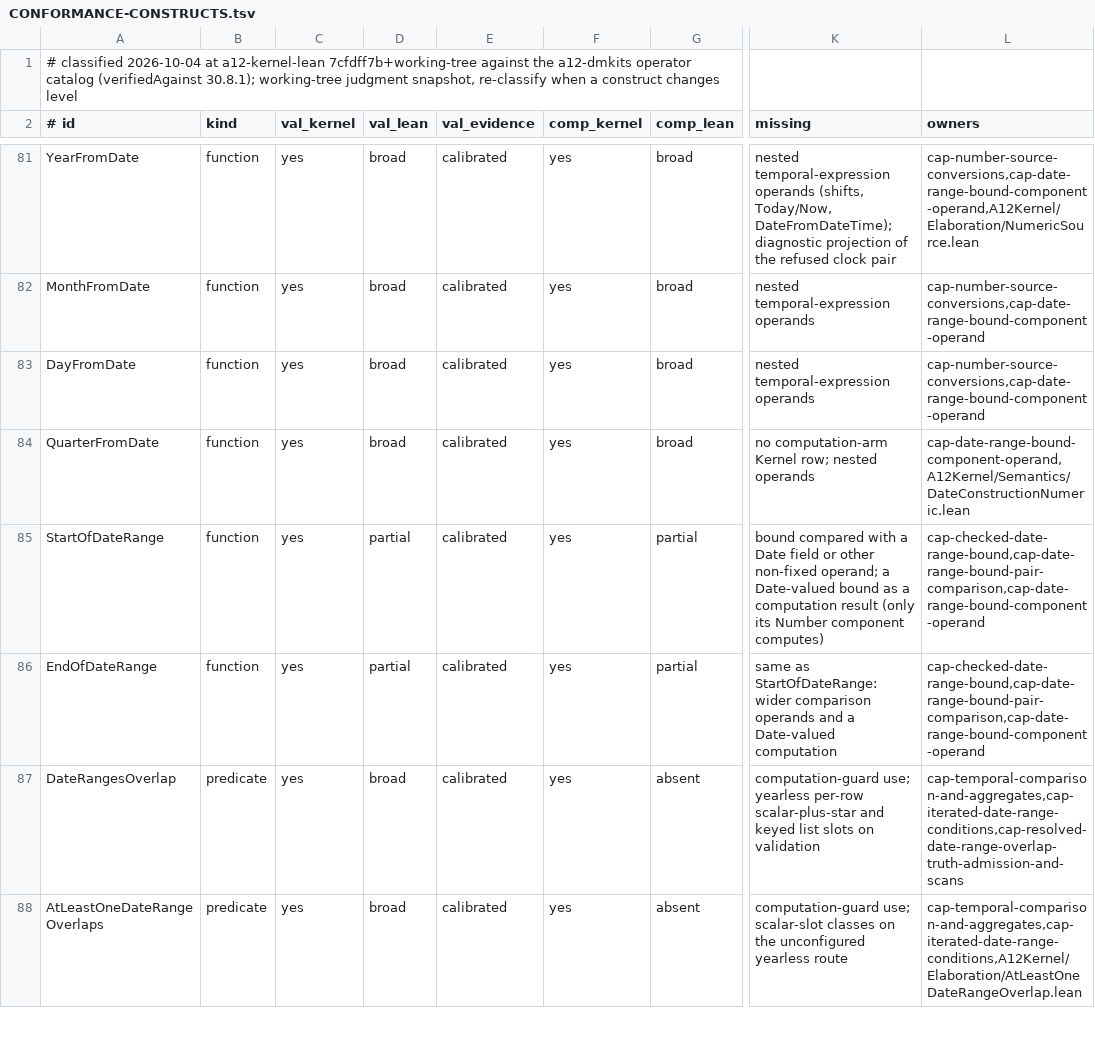
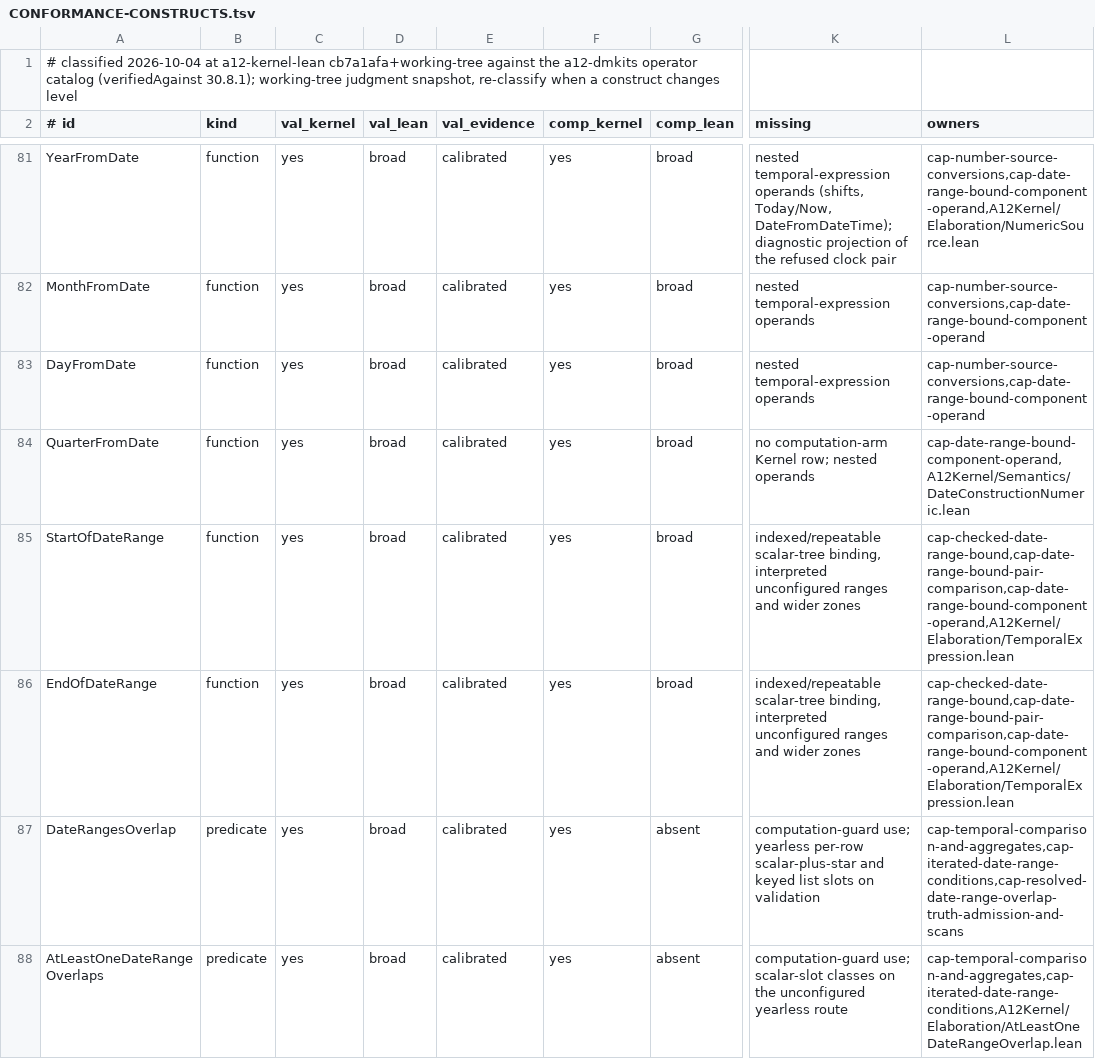
Before and after one commit to mbackschat/a12-kernel-lean, a TSV file: docs/CONFORMANCE-CONSTRUCTS.tsv, drawn as a sheet; only a part is shown, gaps mark what is left out; the diff names each change by its address in the sheet, - before the commit and + after, or states it on an @@ line.

Commit message:
feat(temporal): compose DateRange endpoints across scalar consumers
Reuse checked endpoint projections so comparisons and target evaluation share positional completion, phase failures and dependency tracking. This family batch preserves the yearless comparison key independently of rendering completion.

```diff
--- a/docs/CONFORMANCE-CONSTRUCTS.tsv
+++ b/docs/CONFORMANCE-CONSTRUCTS.tsv
-A1 (# id): …at a12-kernel-lean 7cfdff7b+working-tree against the…
+A1 (# id): …at a12-kernel-lean cb7a1afa+working-tree against the…
-D85:D86 (val_lean): partial
+D85:D86 (val_lean): broad
-G85:G86 (comp_lean): partial
+G85:G86 (comp_lean): broad
-K85 (missing): bound compared with a Date field or other non-fixed operand; a Date-valued bound as a computation result (only its Number component computes)
+K85 (missing): indexed/repeatable scalar-tree binding, interpreted unconfigured ranges and wider zones
-L85:L86 (owners): cap-checked-date-range-bound,cap-date-range-bound-pair-comparison,cap-date-range-bound-component-operand
+L85:L86 (owners): cap-checked-date-range-bound,cap-date-range-bound-pair-comparison,cap-date-range-bound-component-operand,A12Kernel/Elaboration/TemporalExpression.lean
-K86 (missing): same as StartOfDateRange: wider comparison operands and a Date-valued computation
+K86 (missing): indexed/repeatable scalar-tree binding, interpreted unconfigured ranges and wider zones
```
Also changed, not shown: 20 other files.
